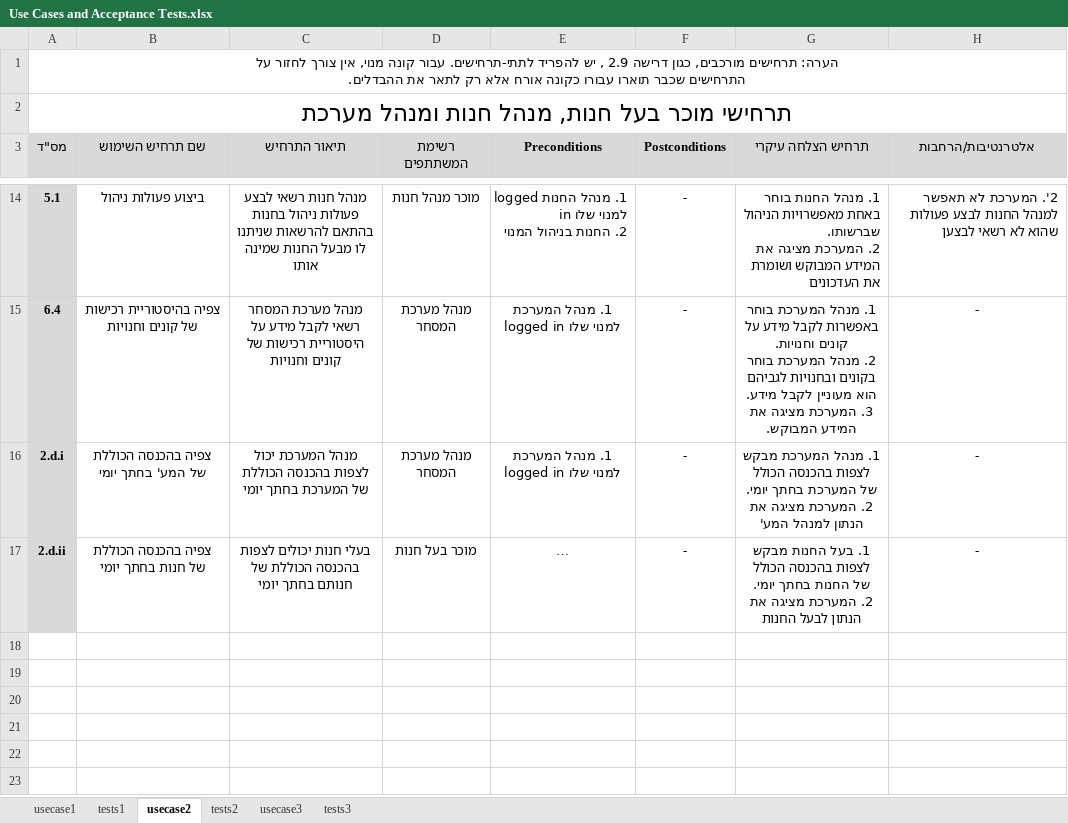
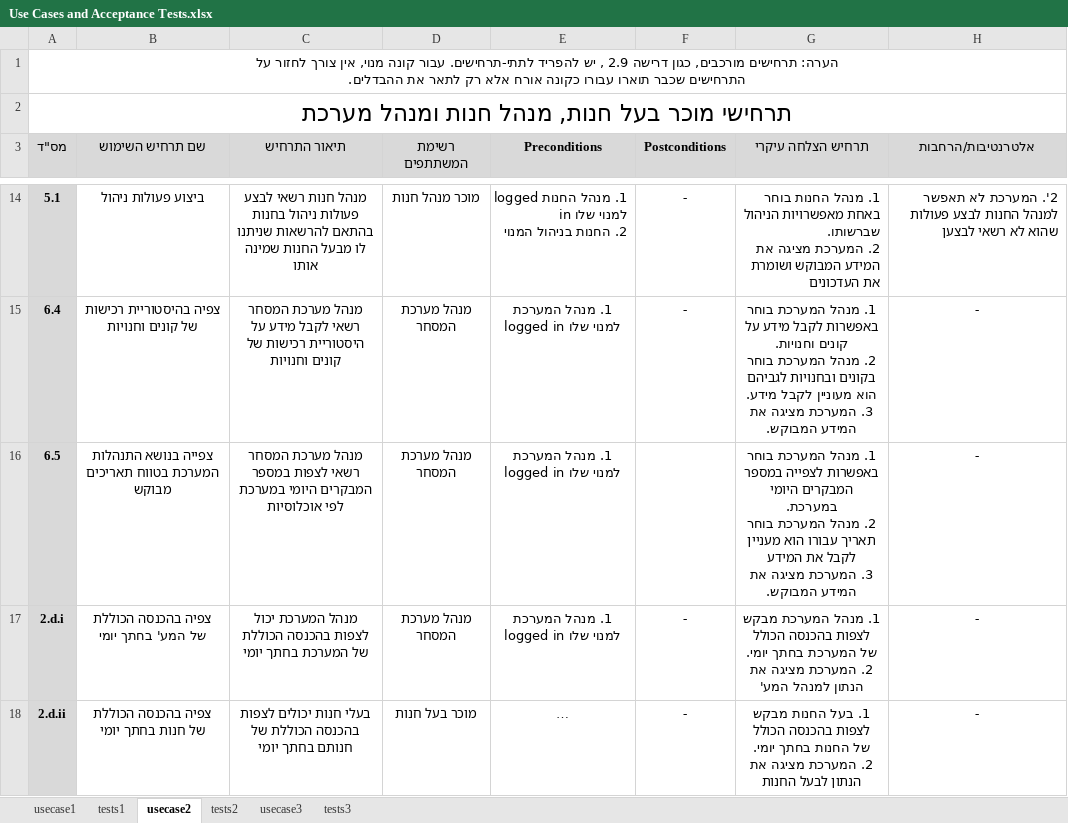
Before and after one commit to omrigo13/TradingSystem, an Excel workbook: Docs/Use Cases and Acceptance Tests.xlsx, sheet usecase2, drawn as a sheet; only a part is shown, gaps mark what is left out; long unchanged cells end in …; values as stored, in another font and other column widths than the file's, no borders; ↵ is a line break in a cell; the diff names each change by its address in the sheet, - before the commit and + after, or states it on an @@ line.

```diff
--- a/Docs/Use Cases and Acceptance Tests.xlsx (sheet usecase2)
+++ b/Docs/Use Cases and Acceptance Tests.xlsx (sheet usecase2)
+row 16: 6.5 | צפייה בנושא התנהלות המערכת בטווח תאריכים מבוקש | מנהל מערכת המסחר רשאי לצפות במספר המבקרים היומי במערכת לפי אוכלוסיות | מנהל מערכת המסחר | 1. מנהל המערכת logged in למנוי שלו |  | 1. מנהל המערכת בוחר באפשרות לצפייה במספר המבקרים היומי במערכת. ↵ 2. מנהל המערכת בוחר תאריך עבורו הוא מעניין לקבל את המידע ↵ 3. המערכת מציגה את המידע המבוקש. | -
```
Also changed, not shown: Docs/requirements traceability.xlsx.
